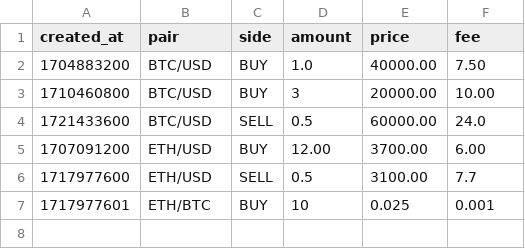
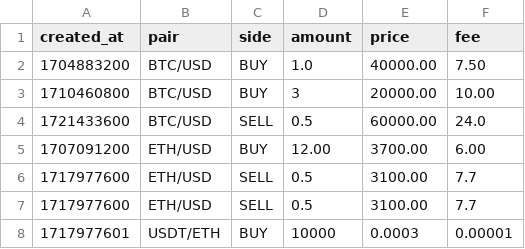
Before and after one commit to mstpp/local-portfolio-tracker, a CSV file: portfolios/example.csv, drawn as a sheet.

```diff
--- a/portfolios/example.csv
+++ b/portfolios/example.csv
@@ -6,2 +6,3 @@ created_at,pair,side,amount,price,fee
 1717977600,ETH/USD,SELL,0.5,3100.00,7.7
-1717977601,ETH/BTC,BUY,10,0.025,0.001
+1717977600,ETH/USD,SELL,0.5,3100.00,7.7
+1717977601,USDT/ETH,BUY,10000,0.0003,0.00001
```
Also changed, not shown: 4 other files.
